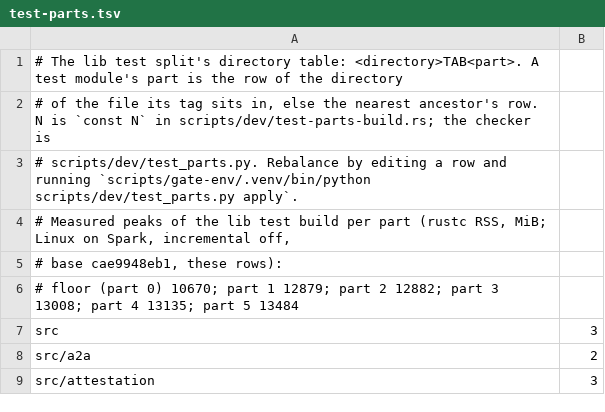
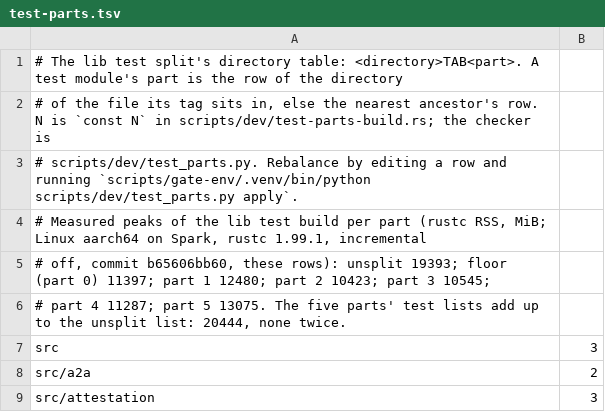
Before and after one commit to MikkoParkkola/mcp-gateway, a TSV file: scripts/dev/test-parts.tsv, drawn as a sheet; only a part is shown.

```diff
--- a/scripts/dev/test-parts.tsv
+++ b/scripts/dev/test-parts.tsv
@@ -3,5 +3,5 @@
 # scripts/dev/test_parts.py. Rebalance by editing a row and running `scripts/gate-env/.venv/bin/python scripts/dev/test_parts.py apply`.
-# Measured peaks of the lib test build per part (rustc RSS, MiB; Linux on Spark, incremental off,
-# base cae9948eb1, these rows):
-# floor (part 0) 10670; part 1 12879; part 2 12882; part 3 13008; part 4 13135; part 5 13484
+# Measured peaks of the lib test build per part (rustc RSS, MiB; Linux aarch64 on Spark, rustc 1.99.1, incremental
+# off, commit b65606bb60, these rows): unsplit 19393; floor (part 0) 11397; part 1 12480; part 2 10423; part 3 10545;
+# part 4 11287; part 5 13075. The five parts' test lists add up to the unsplit list: 20444, none twice.
 src	3
```
